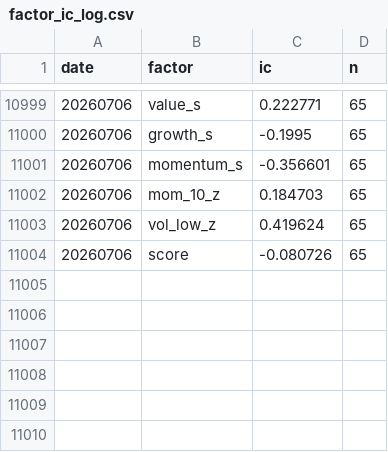
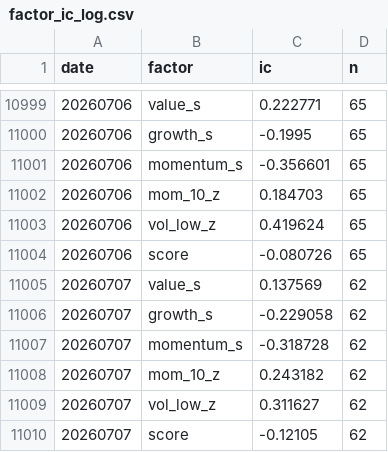
Before and after one commit to VolumeQuant/quant_py-main, a CSV file: state/factor_ic_log.csv, drawn as a sheet; only a part is shown, gaps mark what is left out.

Commit message:
state: daily ranking 20260805

```diff
--- a/state/factor_ic_log.csv
+++ b/state/factor_ic_log.csv
@@ -11004 +11004,7 @@ date,factor,ic,n
 20260706,score,-0.080726,65
+20260707,value_s,0.137569,62
+20260707,growth_s,-0.229058,62
+20260707,momentum_s,-0.318728,62
+20260707,mom_10_z,0.243182,62
+20260707,vol_low_z,0.311627,62
+20260707,score,-0.12105,62
```
Also changed, not shown: state/asent_ledger.csv, 4 other files.
